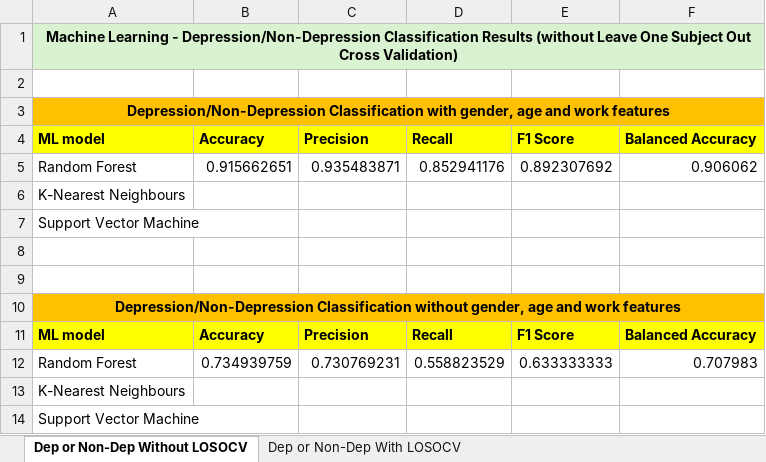
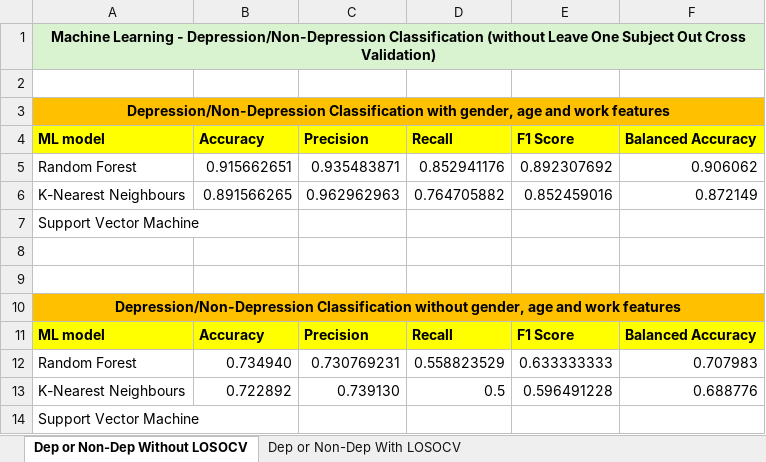
Before and after one commit to KADev2022/CS3IP, an Excel workbook: results/Machine Learning Results.xlsx, sheet Dep or Non-Dep Without LOSOCV, drawn as a sheet; values as stored, in another font and other column widths than the file's, no borders; removed rows and columns are numbered as before the commit, all else as after; the diff names each change by its address in the sheet, - before the commit and + after, or states it on an @@ line.

Commit message:
Added results for K-Nearest Neighbours

```diff
--- a/results/Machine Learning Results.xlsx (sheet Dep or Non-Dep Without LOSOCV)
+++ b/results/Machine Learning Results.xlsx (sheet Dep or Non-Dep Without LOSOCV)
-A1 (ML model): …Depression/Non-Depression Classification Results (without Leave…
+A1 (ML model): …Depression/Non-Depression Classification (without Leave…
-row 6: K-Nearest Neighbours
+row 6: K-Nearest Neighbours | 0.891566265 | 0.962962963 | 0.764705882 | 0.852459016 | 0.872149
-B12 (Accuracy): 0.734939759
+B12 (Accuracy): 0.734940
-row 13: K-Nearest Neighbours
+row 13: K-Nearest Neighbours | 0.722892 | 0.739130 | 0.5 | 0.596491228 | 0.688776
```
Also changed, not shown: sheet Dep or Non-Dep With LOSOCV.
